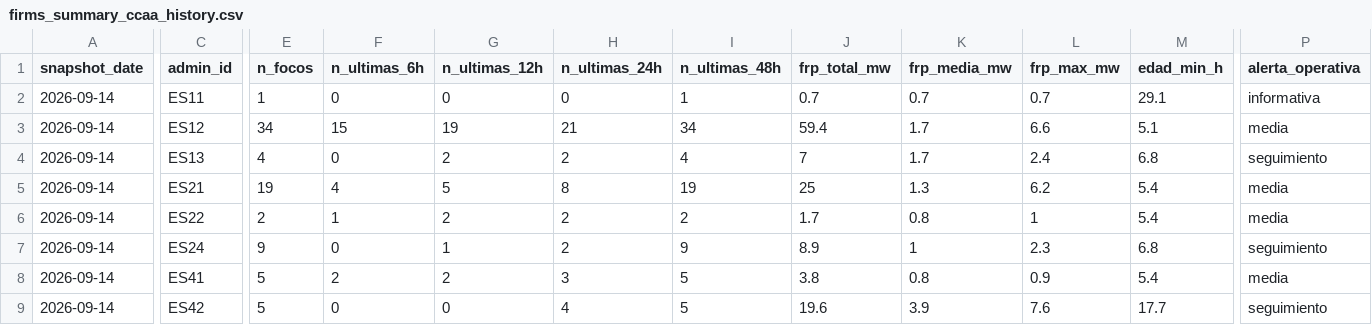
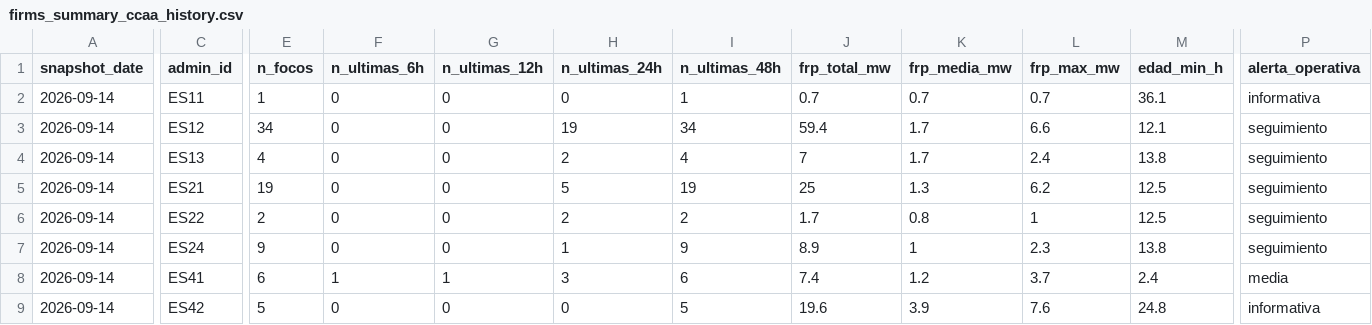
Before and after one commit to santiagomota/visor-fuego, a CSV file: assets/history/firms_summary_ccaa_history.csv, drawn as a sheet; only a part is shown, gaps mark what is left out; the diff covers the shown part only; the diff names each change by its address in the sheet, - before the commit and + after, or states it on an @@ line.

```diff
--- a/assets/history/firms_summary_ccaa_history.csv
+++ b/assets/history/firms_summary_ccaa_history.csv
-M2 (edad_min_h): 29.1
+M2 (edad_min_h): 36.1
-F3 (n_ultimas_6h): 15
+F3 (n_ultimas_6h): 0
-G3 (n_ultimas_12h): 19
+G3 (n_ultimas_12h): 0
-H3 (n_ultimas_24h): 21
+H3 (n_ultimas_24h): 19
-M3 (edad_min_h): 5.1
+M3 (edad_min_h): 12.1
-P3 (alerta_operativa): media
+P3 (alerta_operativa): seguimiento
-G4 (n_ultimas_12h): 2
+G4 (n_ultimas_12h): 0
-M4 (edad_min_h): 6.8
+M4 (edad_min_h): 13.8
-F5 (n_ultimas_6h): 4
+F5 (n_ultimas_6h): 0
-G5 (n_ultimas_12h): 5
+G5 (n_ultimas_12h): 0
-H5 (n_ultimas_24h): 8
+H5 (n_ultimas_24h): 5
-M5:M6 (edad_min_h): 5.4
+M5:M6 (edad_min_h): 12.5
-P5:P6 (alerta_operativa): media
+P5:P6 (alerta_operativa): seguimiento
-F6 (n_ultimas_6h): 1
+F6 (n_ultimas_6h): 0
-G6 (n_ultimas_12h): 2
+G6 (n_ultimas_12h): 0
-G7 (n_ultimas_12h): 1
+G7 (n_ultimas_12h): 0
-H7 (n_ultimas_24h): 2
+H7 (n_ultimas_24h): 1
-M7 (edad_min_h): 6.8
+M7 (edad_min_h): 13.8
-E8 (n_focos): 5
+E8 (n_focos): 6
-F8 (n_ultimas_6h): 2
+F8 (n_ultimas_6h): 1
-G8 (n_ultimas_12h): 2
+G8 (n_ultimas_12h): 1
-I8 (n_ultimas_48h): 5
+I8 (n_ultimas_48h): 6
-J8 (frp_total_mw): 3.8
+J8 (frp_total_mw): 7.4
-K8 (frp_media_mw): 0.8
+K8 (frp_media_mw): 1.2
-L8 (frp_max_mw): 0.9
+L8 (frp_max_mw): 3.7
-M8 (edad_min_h): 5.4
+M8 (edad_min_h): 2.4
-H9 (n_ultimas_24h): 4
+H9 (n_ultimas_24h): 0
-M9 (edad_min_h): 17.7
+M9 (edad_min_h): 24.8
-P9 (alerta_operativa): seguimiento
+P9 (alerta_operativa): informativa
```
Also changed, not shown: 1 added row and 37 edited cells elsewhere in this file, assets/alerts/operational_alerts.csv, assets/history/firms_summary_provincias_history.csv, 30 other files.
